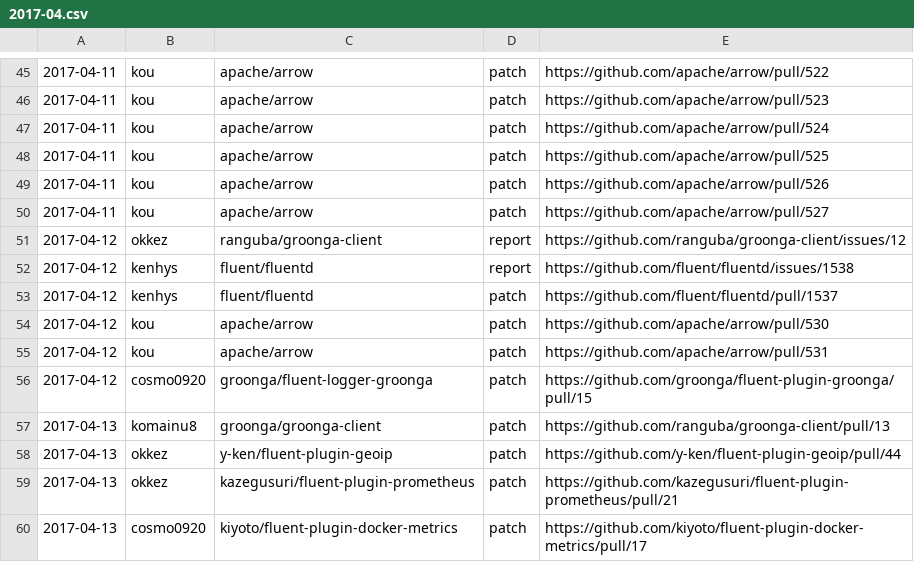
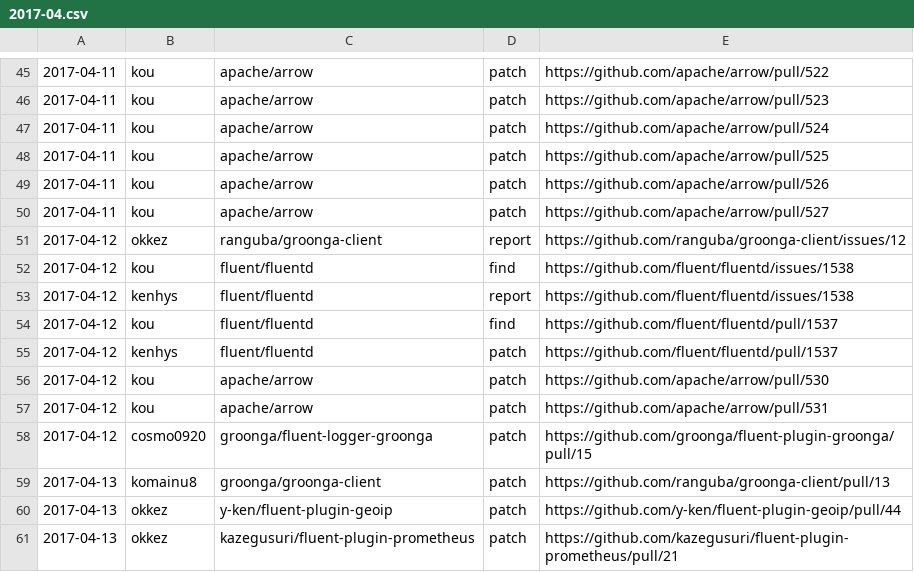
Before and after one commit to clear-code/statistics, a CSV file: upstream-feedback/2017-04.csv, drawn as a sheet; only a part is shown, gaps mark what is left out; the shorter side is filled out with more unchanged rows.

Commit message:
Add more feedbacks

```diff
--- a/upstream-feedback/2017-04.csv
+++ b/upstream-feedback/2017-04.csv
@@ -51,3 +51,5 @@
 2017-04-12,okkez,ranguba/groonga-client,report,https://github.com/ranguba/groonga-client/issues/12
+2017-04-12,kou,fluent/fluentd,find,https://github.com/fluent/fluentd/issues/1538
 2017-04-12,kenhys,fluent/fluentd,report,https://github.com/fluent/fluentd/issues/1538
+2017-04-12,kou,fluent/fluentd,find,https://github.com/fluent/fluentd/pull/1537
 2017-04-12,kenhys,fluent/fluentd,patch,https://github.com/fluent/fluentd/pull/1537
```
